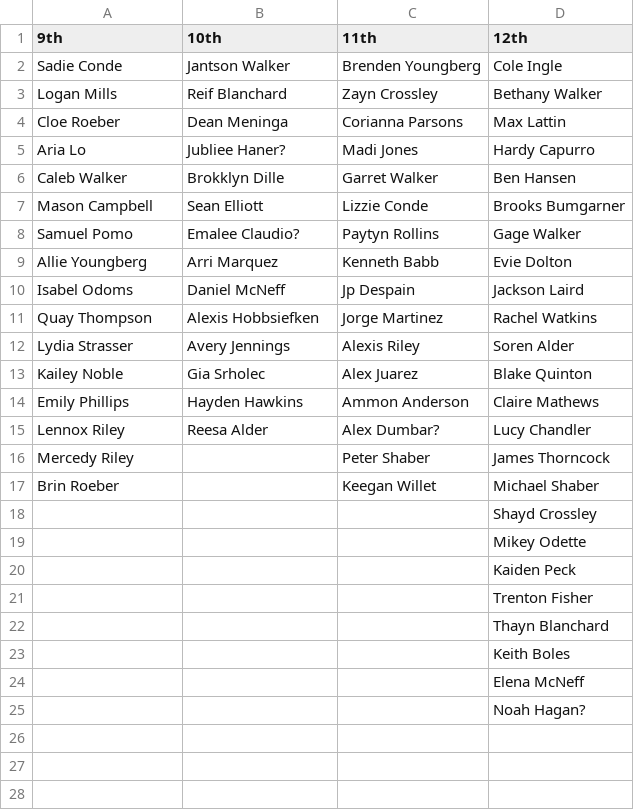
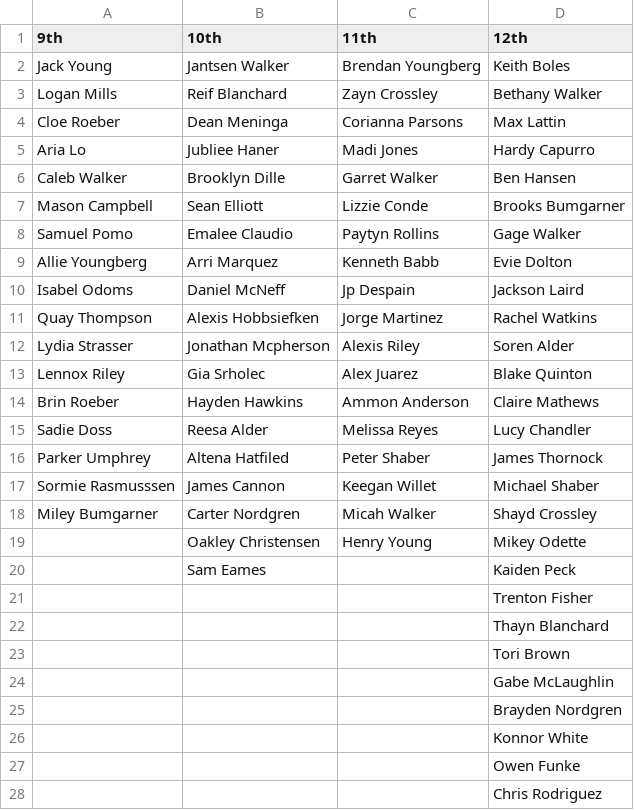
Before and after one commit to kautzt-byte/WHSTRACKATTENDANCE, a CSV file: Track 2026 Roster - Sheet1.csv, drawn as a sheet; only a part is shown; the diff covers the shown part only.

Commit message:
Update roster with new athletes for 2026 season - added 13 new athletes, updated spellings, roster now 83 total

```diff
--- a/Track 2026 Roster - Sheet1.csv
+++ b/Track 2026 Roster - Sheet1.csv
@@ -1,9 +1,9 @@
 9th,10th,11th,12th
-Sadie Conde,Jantson Walker,Brenden Youngberg,Cole Ingle
+Jack Young,Jantsen Walker,Brendan Youngberg,Keith Boles
 Logan Mills,Reif Blanchard,Zayn Crossley,Bethany Walker
 Cloe Roeber,Dean Meninga,Corianna Parsons,Max Lattin
-Aria Lo,Jubliee Haner?,Madi Jones,Hardy Capurro
-Caleb Walker,Brokklyn Dille,Garret Walker,Ben Hansen
+Aria Lo,Jubliee Haner,Madi Jones,Hardy Capurro
+Caleb Walker,Brooklyn Dille,Garret Walker,Ben Hansen
 Mason Campbell,Sean Elliott,Lizzie Conde,Brooks Bumgarner
-Samuel Pomo,Emalee Claudio?,Paytyn Rollins,Gage Walker
+Samuel Pomo,Emalee Claudio,Paytyn Rollins,Gage Walker
 Allie Youngberg,Arri Marquez,Kenneth Babb,Evie Dolton
@@ -11,15 +11,18 @@ Isabel Odoms,Daniel McNeff,Jp Despain,Jackson Laird
 Quay Thompson,Alexis Hobbsiefken,Jorge Martinez,Rachel Watkins
-Lydia Strasser,Avery Jennings,Alexis Riley ,Soren Alder
-Kailey Noble,Gia Srholec,Alex Juarez,Blake Quinton
-Emily Phillips,Hayden Hawkins,Ammon Anderson,Claire Mathews
-Lennox Riley,Reesa Alder,Alex Dumbar?,Lucy Chandler
-Mercedy Riley,,Peter Shaber,James Thorncock
-Brin Roeber,,Keegan Willet,Michael Shaber
-,,,Shayd Crossley
-,,,Mikey Odette
-,,,Kaiden Peck
+Lydia Strasser,Jonathan Mcpherson,Alexis Riley ,Soren Alder
+Lennox Riley,Gia Srholec,Alex Juarez,Blake Quinton
+Brin Roeber,Hayden Hawkins,Ammon Anderson,Claire Mathews
+Sadie Doss,Reesa Alder,Melissa Reyes,Lucy Chandler
+Parker Umphrey,Altena Hatfiled,Peter Shaber,James Thornock
+Sormie Rasmusssen,James Cannon,Keegan Willet,Michael Shaber
+Miley Bumgarner,Carter Nordgren,Micah Walker,Shayd Crossley
+,Oakley Christensen,Henry Young,Mikey Odette
+,Sam Eames,,Kaiden Peck
 ,,,Trenton Fisher
 ,,,Thayn Blanchard
-,,,Keith Boles
-,,,Elena McNeff
-,,,Noah Hagan?
+,,,Tori Brown
+,,,Gabe McLaughlin
+,,,Brayden Nordgren
+,,,Konnor White
+,,,Owen Funke
+,,,Chris Rodriguez
```
Also changed, not shown: 2 added rows elsewhere in this file, 1 other file.
